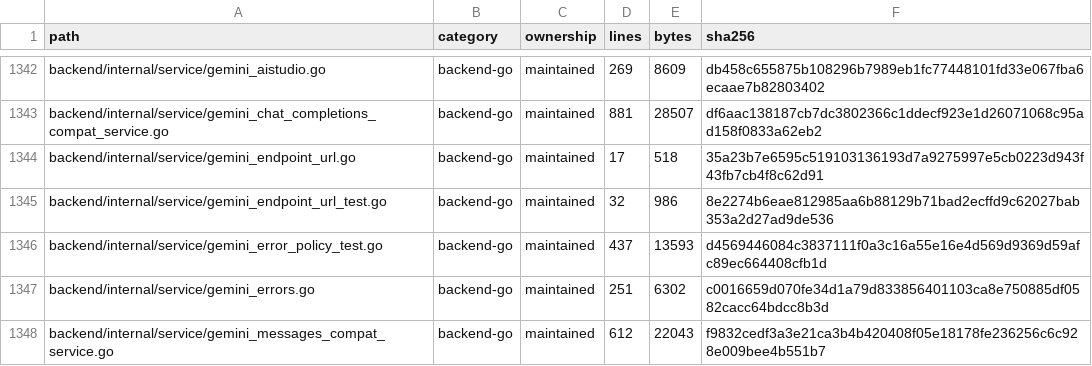
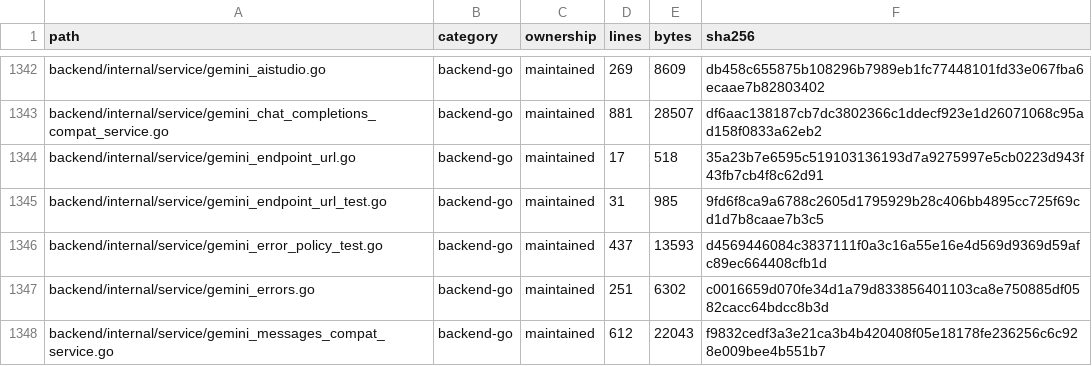
Before and after one commit to josbu/LightBridge, a TSV file: docs/architecture/CODEBASE_INVENTORY.tsv, drawn as a sheet; only a part is shown, gaps mark what is left out.

```diff
--- a/docs/architecture/CODEBASE_INVENTORY.tsv
+++ b/docs/architecture/CODEBASE_INVENTORY.tsv
@@ -1344,3 +1344,3 @@ backend/internal/service/gemini_chat_completions_compat_service.go	backend-go	ma
 backend/internal/service/gemini_endpoint_url.go	backend-go	maintained	17	518	35a23b7e6595c519103136193d7a9275997e5cb0223d943f43fb7cb4f8c62d91
-backend/internal/service/gemini_endpoint_url_test.go	backend-go	maintained	32	986	8e2274b6eae812985aa6b88129b71bad2ecffd9c62027bab353a2d27ad9de536
+backend/internal/service/gemini_endpoint_url_test.go	backend-go	maintained	31	985	9fd6f8ca9a6788c2605d1795929b28c406bb4895cc725f69cd1d7b8caae7b3c5
 backend/internal/service/gemini_error_policy_test.go	backend-go	maintained	437	13593	d4569446084c3837111f0a3c16a55e16e4d569d9369d59afc89ec664408cfb1d
```
Also changed, not shown: 1 other file.
